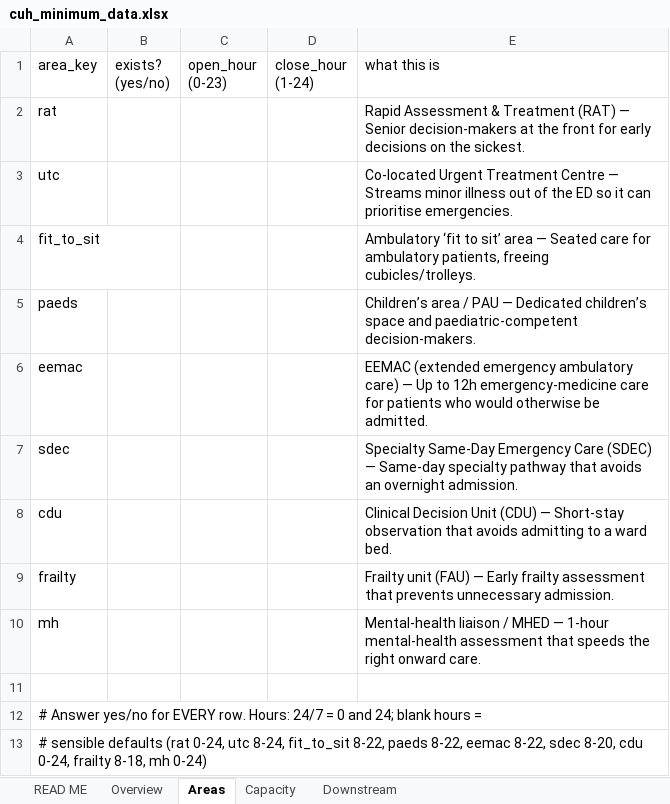
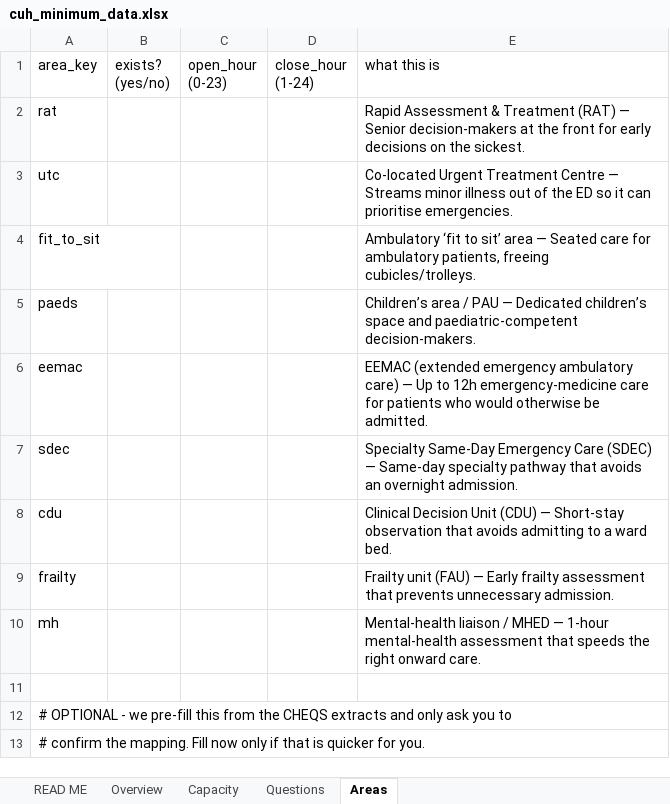
Before and after one commit to mrsonuk/Midshire-Portfolio, an Excel workbook: docs/cuh_minimum_data.xlsx, sheet Areas, drawn as a sheet; values as stored, in another font and other column widths than the file's, no borders; the diff names each change by its address in the sheet, - before the commit and + after, or states it on an @@ line.

```diff
--- a/docs/cuh_minimum_data.xlsx (sheet Areas)
+++ b/docs/cuh_minimum_data.xlsx (sheet Areas)
-sheet tab: Downstream
+sheet tab: Questions
@@ sheet tab order changed: READ ME | Overview | Capacity | Questions | Areas @@
-A12 (area_key): # Answer yes/no for EVERY row. Hours: 24/7 = 0 and 24; blank hours =
+A12 (area_key): # OPTIONAL - we pre-fill this from the CHEQS extracts and only ask you to
-A13 (area_key): # sensible defaults (rat 0-24, utc 8-24, fit_to_sit 8-22, paeds 8-22, eemac 8-22, sdec 8-20, cdu 0-24, frailty 8-18, mh 0-24)
+A13 (area_key): # confirm the mapping. Fill now only if that is quicker for you.
```
Also changed, not shown: sheet READ ME, sheet Capacity, sheet Overview.
